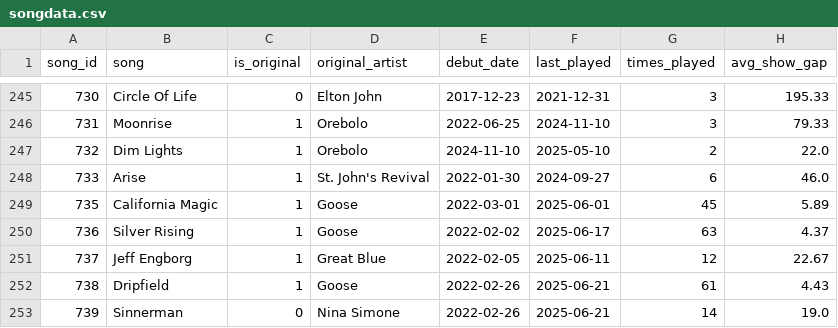
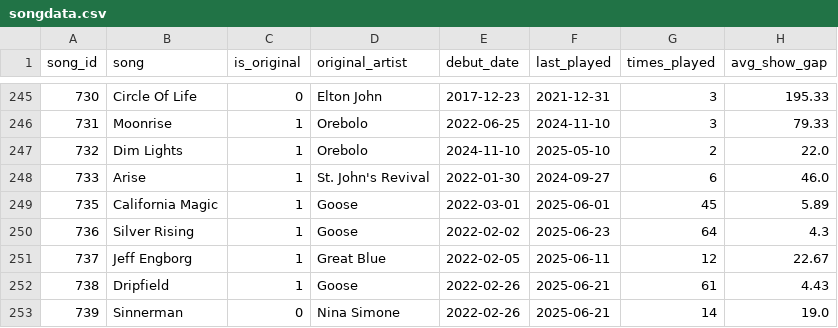
Before and after one commit to connorkitchings/Concerts, a CSV file: Data/Goose/From Web/songdata.csv, drawn as a sheet; only a part is shown, gaps mark what is left out; the diff covers the shown part only.

```diff
--- a/Data/Goose/From Web/songdata.csv
+++ b/Data/Goose/From Web/songdata.csv
@@ -249,3 +249,3 @@ song_id,song,is_original,original_artist,debut_date,last_played,times_played,avg
 735,California Magic,1,Goose,2022-03-01,2025-06-01,45,5.89
-736,Silver Rising,1,Goose,2022-02-02,2025-06-17,63,4.37
+736,Silver Rising,1,Goose,2022-02-02,2025-06-23,64,4.3
 737,Jeff Engborg,1,Great Blue,2022-02-05,2025-06-11,12,22.67
```
Also changed, not shown: 33 edited cells elsewhere in this file, Data/Goose/From Web/setlistdata.csv, Data/Goose/Predictions/ck_plus.csv, 4 other files.
